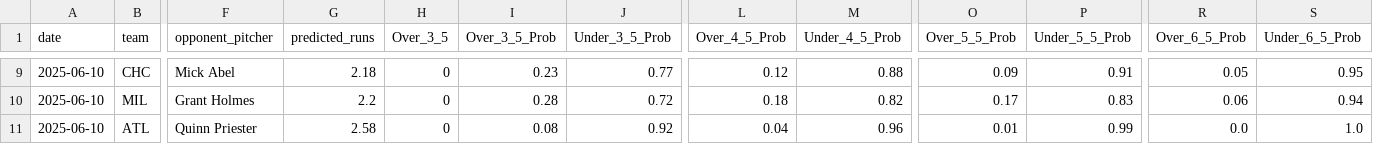
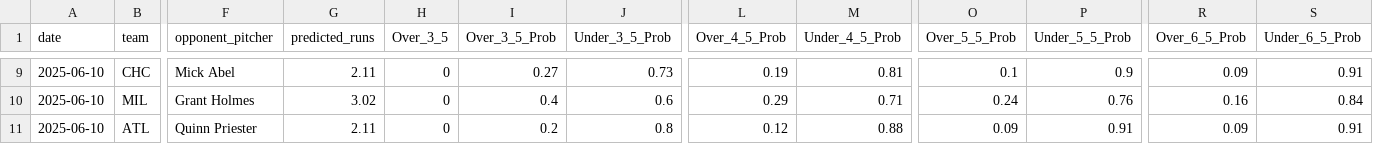
Before and after one commit to radgator13/pitcher-k-model, a CSV file: outputs/team_predictions.csv, drawn as a sheet; only a part is shown, gaps mark what is left out; the diff covers the shown part only; the diff names each change by its address in the sheet, - before the commit and + after, or states it on an @@ line.

```diff
--- a/outputs/team_predictions.csv
+++ b/outputs/team_predictions.csv
-G9 (predicted_runs): 2.18
+G9 (predicted_runs): 2.11
-I9 (Over_3_5_Prob): 0.23
+I9 (Over_3_5_Prob): 0.27
-J9 (Under_3_5_Prob): 0.77
+J9 (Under_3_5_Prob): 0.73
-L9 (Over_4_5_Prob): 0.12
+L9 (Over_4_5_Prob): 0.19
-M9 (Under_4_5_Prob): 0.88
+M9 (Under_4_5_Prob): 0.81
-O9 (Over_5_5_Prob): 0.09
+O9 (Over_5_5_Prob): 0.1
-P9 (Under_5_5_Prob): 0.91
+P9 (Under_5_5_Prob): 0.9
-R9 (Over_6_5_Prob): 0.05
+R9 (Over_6_5_Prob): 0.09
-S9 (Under_6_5_Prob): 0.95
+S9 (Under_6_5_Prob): 0.91
-G10 (predicted_runs): 2.2
+G10 (predicted_runs): 3.02
-I10 (Over_3_5_Prob): 0.28
+I10 (Over_3_5_Prob): 0.4
-J10 (Under_3_5_Prob): 0.72
+J10 (Under_3_5_Prob): 0.6
-L10 (Over_4_5_Prob): 0.18
+L10 (Over_4_5_Prob): 0.29
-M10 (Under_4_5_Prob): 0.82
+M10 (Under_4_5_Prob): 0.71
-O10 (Over_5_5_Prob): 0.17
+O10 (Over_5_5_Prob): 0.24
-P10 (Under_5_5_Prob): 0.83
+P10 (Under_5_5_Prob): 0.76
-R10 (Over_6_5_Prob): 0.06
+R10 (Over_6_5_Prob): 0.16
-S10 (Under_6_5_Prob): 0.94
+S10 (Under_6_5_Prob): 0.84
-G11 (predicted_runs): 2.58
+G11 (predicted_runs): 2.11
-I11 (Over_3_5_Prob): 0.08
+I11 (Over_3_5_Prob): 0.2
-J11 (Under_3_5_Prob): 0.92
+J11 (Under_3_5_Prob): 0.8
-L11 (Over_4_5_Prob): 0.04
+L11 (Over_4_5_Prob): 0.12
-M11 (Under_4_5_Prob): 0.96
+M11 (Under_4_5_Prob): 0.88
-O11 (Over_5_5_Prob): 0.01
+O11 (Over_5_5_Prob): 0.09
-P11 (Under_5_5_Prob): 0.99
+P11 (Under_5_5_Prob): 0.91
-R11 (Over_6_5_Prob): 0.0
+R11 (Over_6_5_Prob): 0.09
-S11 (Under_6_5_Prob): 1.0
+S11 (Under_6_5_Prob): 0.91
```
Also changed, not shown: 124 edited cells elsewhere in this file, data/Stathead_2025_TeamBatting_Master.csv, data/Stathead_2025_TeamPitching_Master.csv, 18 other files.
